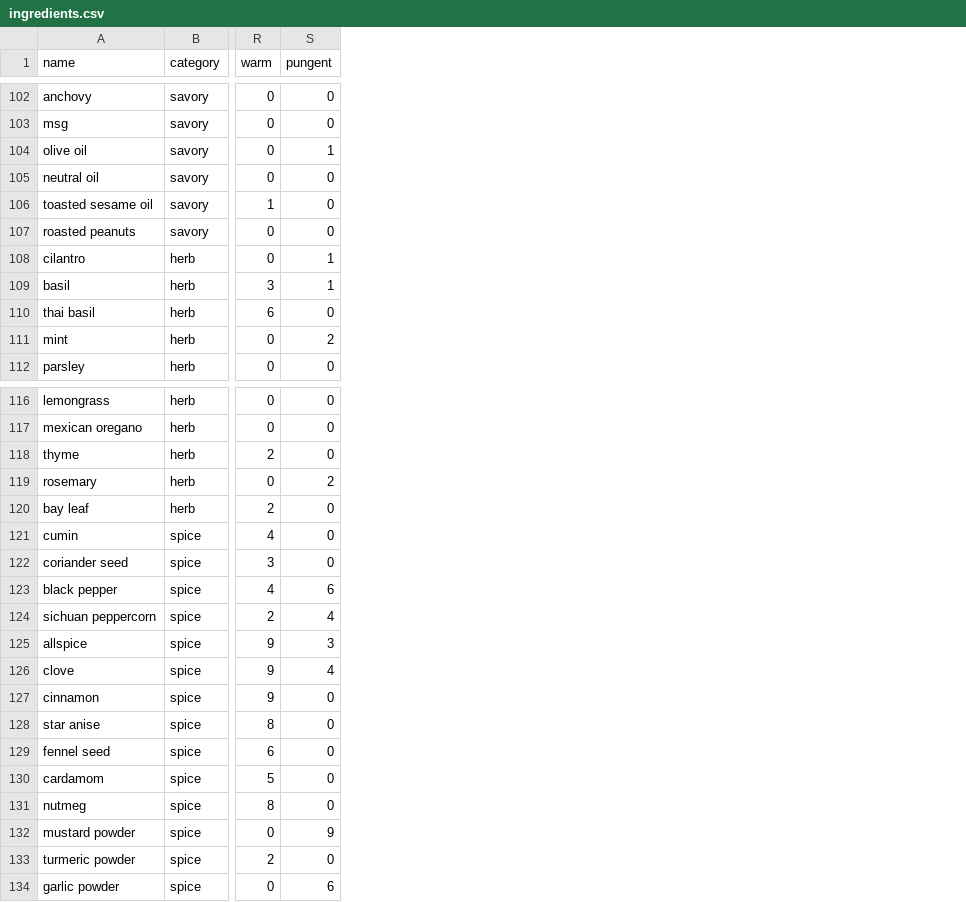
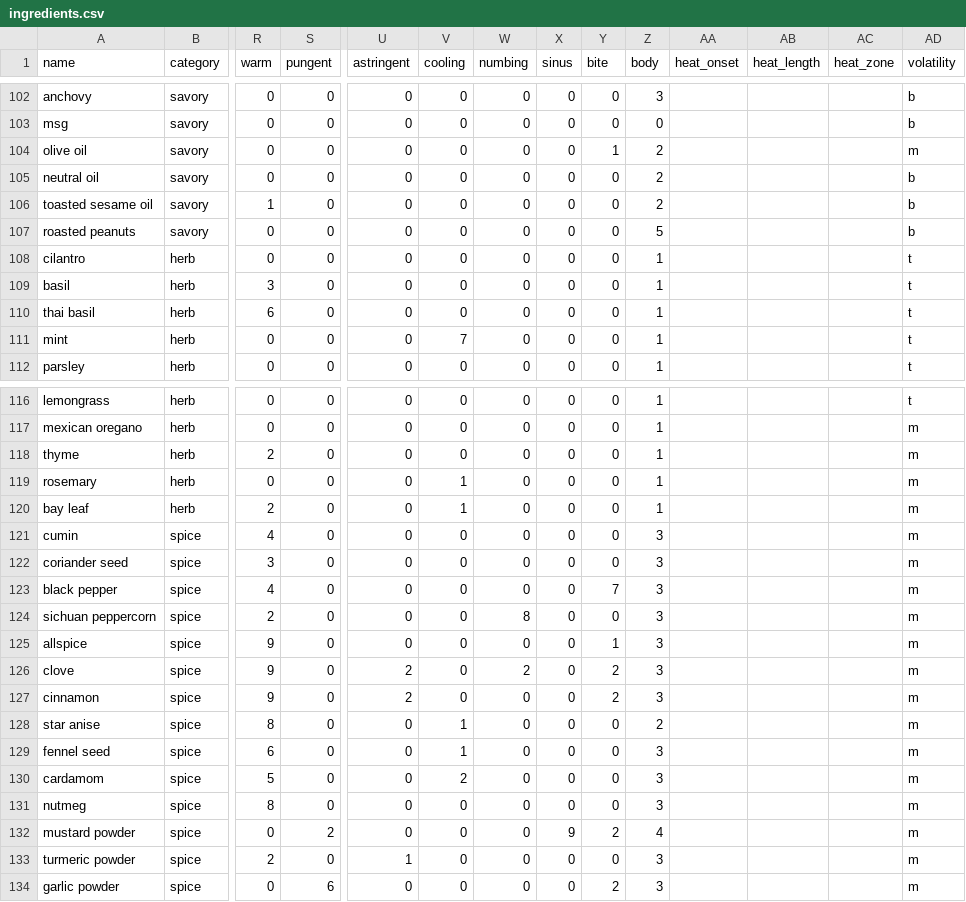
Before and after one commit to samirissa90/FlavourLab, a CSV file: ingredients.csv, drawn as a sheet; only a part is shown, gaps mark what is left out; the diff covers the shown part only; the diff names each change by its address in the sheet, - before the commit and + after, or states it on an @@ line.

```diff
--- a/ingredients.csv
+++ b/ingredients.csv
+column U (astringent), rows 102-112: all 0; rows 116-134: 0 | 0 | 0 | 0 | 0 | 0 | 0 | 0 | 0 | 0 | 2 | 2 | 0 | 0 | 0 | 0 | 0 | 1 | 0
+column V (cooling), rows 102-112: 0 | 0 | 0 | 0 | 0 | 0 | 0 | 0 | 0 | 7 | 0; rows 116-134: 0 | 0 | 0 | 1 | 1 | 0 | 0 | 0 | 0 | 0 | 0 | 0 | 1 | 1 | 2 | 0 | 0 | 0 | 0
+column W (numbing), rows 102-112: all 0; rows 116-134: 0 | 0 | 0 | 0 | 0 | 0 | 0 | 0 | 8 | 0 | 2 | 0 | 0 | 0 | 0 | 0 | 0 | 0 | 0
+column X (sinus), rows 102-112: all 0; rows 116-134: 0 | 0 | 0 | 0 | 0 | 0 | 0 | 0 | 0 | 0 | 0 | 0 | 0 | 0 | 0 | 0 | 9 | 0 | 0
+column Y (bite), rows 102-112: 0 | 0 | 1 | 0 | 0 | 0 | 0 | 0 | 0 | 0 | 0; rows 116-134: 0 | 0 | 0 | 0 | 0 | 0 | 0 | 7 | 0 | 1 | 2 | 2 | 0 | 0 | 0 | 0 | 2 | 0 | 2
+column Z (body), rows 102-112: 3 | 0 | 2 | 2 | 2 | 5 | 1 | 1 | 1 | 1 | 1; rows 116-134: 1 | 1 | 1 | 1 | 1 | 3 | 3 | 3 | 3 | 3 | 3 | 3 | 2 | 3 | 3 | 3 | 4 | 3 | 3
+column AA (heat_onset), empty
+column AB (heat_length), empty
+column AC (heat_zone), empty
+column AD (volatility), rows 102-112: b | b | m | b | b | b | t | t | t | t | t; rows 116-134: t | m | m | m | m | m | m | m | m | m | m | m | m | m | m | m | m | m | m
-S104 (pungent): 1
+S104 (pungent): 0
-S108:S109 (pungent): 1
+S108:S109 (pungent): 0
-S111 (pungent): 2
+S111 (pungent): 0
-S119 (pungent): 2
+S119 (pungent): 0
-S123 (pungent): 6
+S123 (pungent): 0
-S124 (pungent): 4
+S124 (pungent): 0
-S125 (pungent): 3
+S125 (pungent): 0
-S126 (pungent): 4
+S126 (pungent): 0
-S132 (pungent): 9
+S132 (pungent): 2
```
Also changed, not shown: 8 edited cells elsewhere in this file, ingredients_v02.csv, 11 other files.
